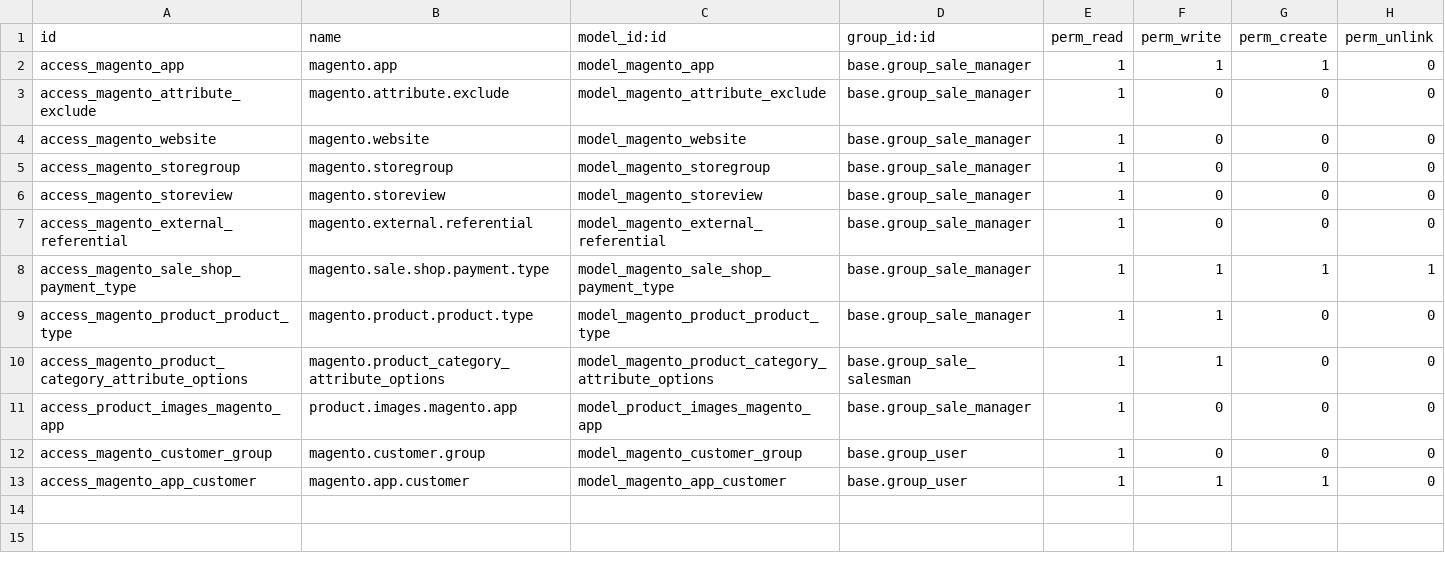
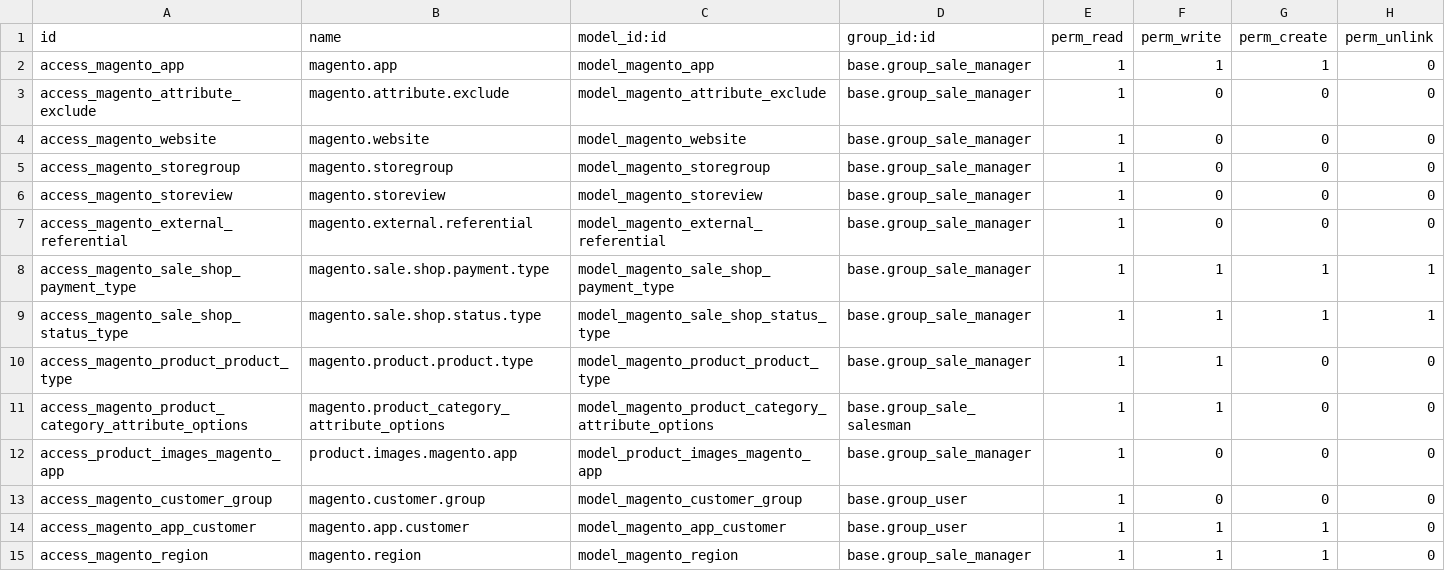
Before and after one commit to zikzakmedia/openerp-magento, a CSV file: magento_connect/security/ir.model.access.csv, drawn as a sheet.

Commit message:
[IMP] Sale Order. Create, Partners, Address and workflows

```diff
--- a/magento_connect/security/ir.model.access.csv
+++ b/magento_connect/security/ir.model.access.csv
@@ -8,2 +8,3 @@
 "access_magento_sale_shop_payment_type","magento.sale.shop.payment.type","model_magento_sale_shop_payment_type","base.group_sale_manager",1,1,1,1
+"access_magento_sale_shop_status_type","magento.sale.shop.status.type","model_magento_sale_shop_status_type","base.group_sale_manager",1,1,1,1
 "access_magento_product_product_type","magento.product.product.type","model_magento_product_product_type","base.group_sale_manager",1,1,0,0
@@ -13 +14,2 @@
 "access_magento_app_customer","magento.app.customer","model_magento_app_customer","base.group_user",1,1,1,0
+"access_magento_region","magento.region","model_magento_region","base.group_sale_manager",1,1,1,0
```
Also changed, not shown: 6 other files.
